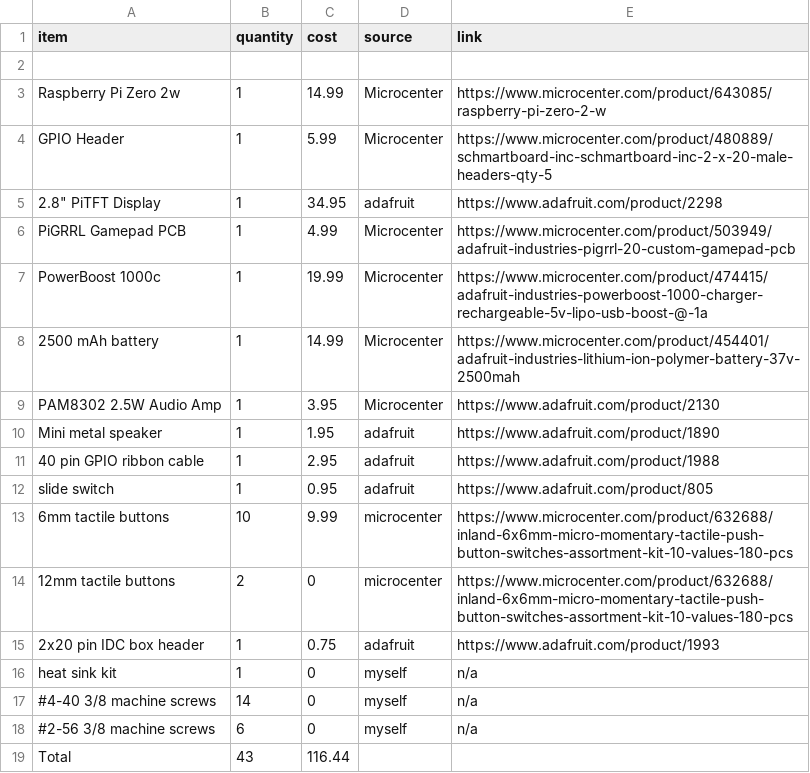
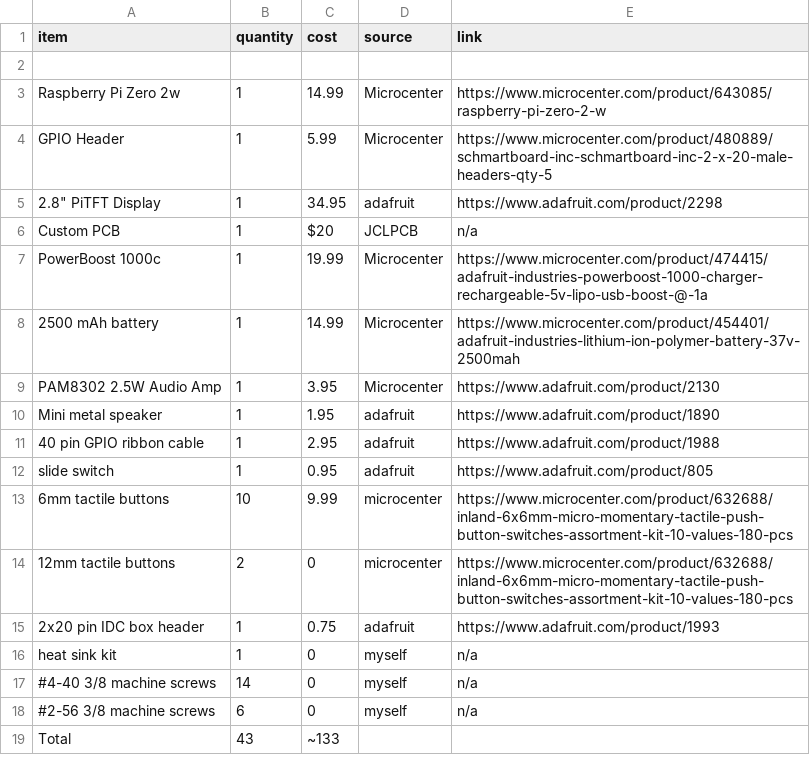
Before and after one commit to mathisfun2048/Gamepad, a CSV file: BOM for Gamepad - Sheet1.csv, drawn as a sheet.

Commit message:
Update BOM for Gamepad - Sheet1.csv

```diff
--- a/BOM for Gamepad - Sheet1.csv
+++ b/BOM for Gamepad - Sheet1.csv
@@ -5,3 +5,3 @@ GPIO Header,1,5.99,Microcenter,https://www.microcenter.com/product/480889/schmar
 "2.8"" PiTFT Display",1,34.95,adafruit,https://www.adafruit.com/product/2298
-PiGRRL Gamepad PCB,1,4.99,Microcenter,https://www.microcenter.com/product/503949/adafruit-industries-pigrrl-20-custom-gamepad-pcb
+Custom PCB,1,$20,JCLPCB,n/a
 PowerBoost 1000c,1,19.99,Microcenter,https://www.microcenter.com/product/474415/adafruit-industries-powerboost-1000-charger-rechargeable-5v-lipo-usb-boost-@-1a
@@ -18,2 +18,2 @@ heat sink kit,1,0,myself,n/a
 #2-56 3/8 machine screws,6,0,myself,n/a
-Total,43,116.44,,
+Total,43,~133,,
```
